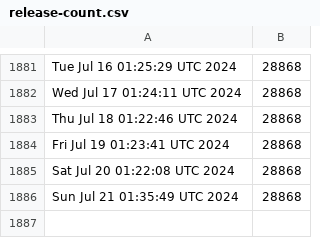
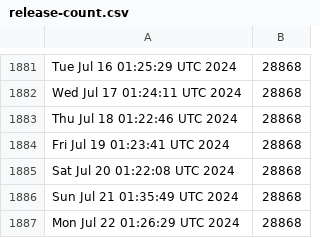
Before and after one commit to kgilmer/ghactions, a CSV file: release-count.csv, drawn as a sheet; only a part is shown, gaps mark what is left out.

```diff
--- a/release-count.csv
+++ b/release-count.csv
@@ -1886 +1886,2 @@ Sat Jul 20 01:22:08 UTC 2024,28868
 Sun Jul 21 01:35:49 UTC 2024,28868
+Mon Jul 22 01:26:29 UTC 2024,28868
```
Also changed, not shown: iso-release-count.csv.
